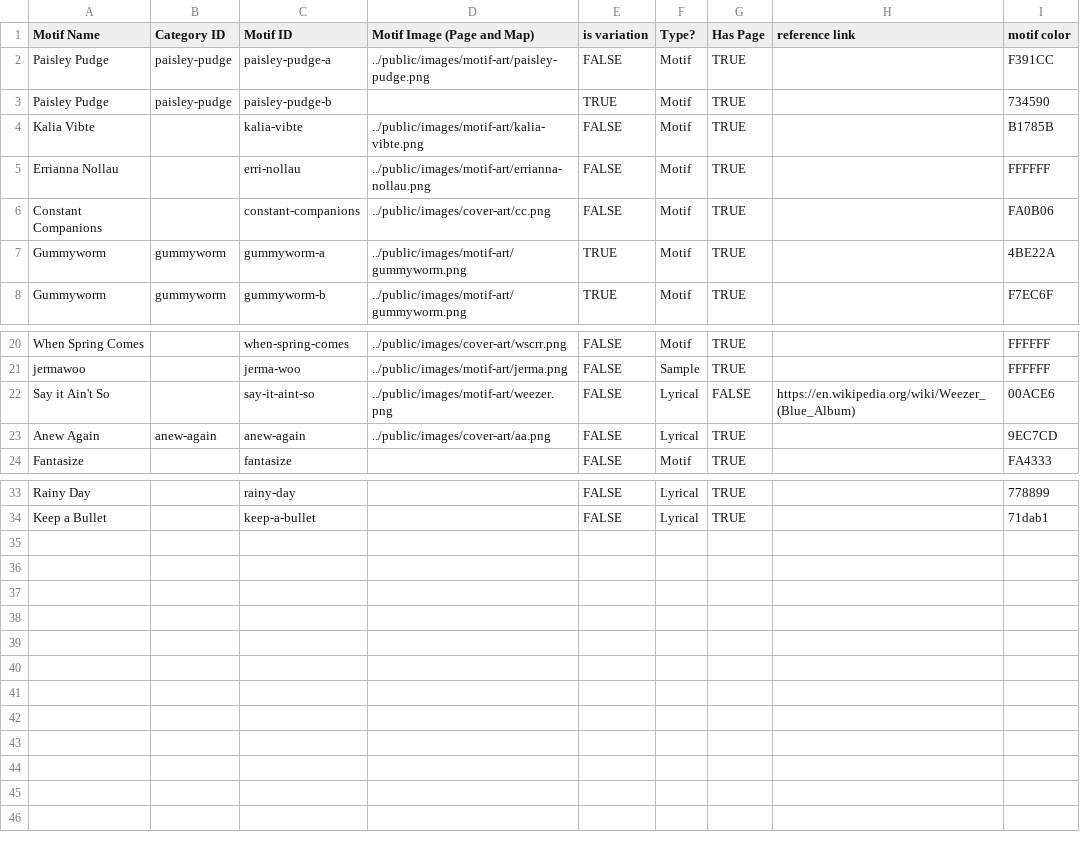
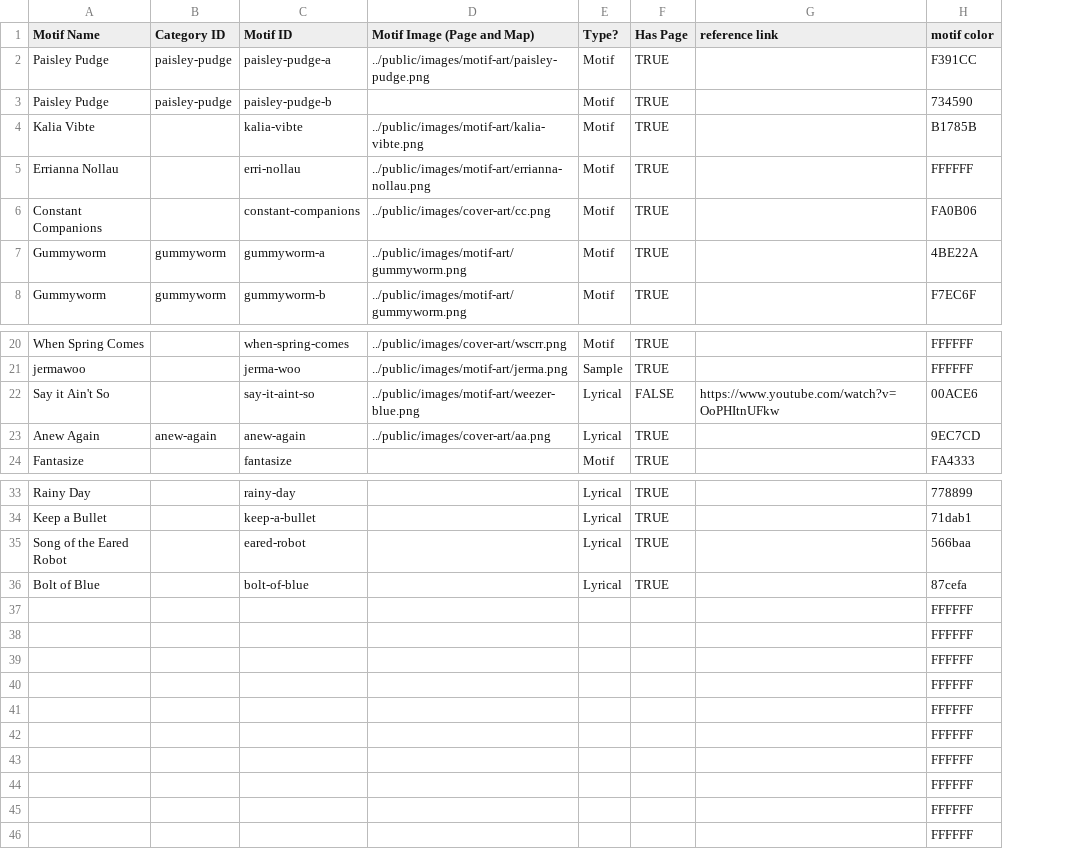
Before and after one commit to JamiePediaTeam/JamiePedia, a CSV file: public/csv/JamiePedia Data - Motifs.csv, drawn as a sheet; only a part is shown, gaps mark what is left out; removed rows and columns are numbered as before the commit, all else as after; the diff covers the shown part only; the diff names each change by its address in the sheet, - before the commit and + after, or states it on an @@ line.

```diff
--- a/public/csv/JamiePedia Data - Motifs.csv
+++ b/public/csv/JamiePedia Data - Motifs.csv
-column E (is variation), rows 2-8: FALSE | TRUE | FALSE | FALSE | FALSE | TRUE | TRUE; rows 20-24: all FALSE; rows 33-34: FALSE | FALSE
-D22 (Motif Image (Page and Map)): ../public/images/motif-art/weezer.png
+D22 (Motif Image (Page and Map)): ../public/images/motif-art/weezer-blue.png
-G22 (reference link): https://en.wikipedia.org/wiki/Weezer_(Blue_Album)
+G22 (reference link): https://www.youtube.com/watch?v=OoPHItnUFkw
+row 35: Song of the Eared Robot |  | eared-robot |  | Lyrical | TRUE |  | 566baa
+row 36: Bolt of Blue |  | bolt-of-blue |  | Lyrical | TRUE |  | 87cefa
+row 37:  |  |  |  |  |  |  | FFFFFF
+row 38:  |  |  |  |  |  |  | FFFFFF
+row 39:  |  |  |  |  |  |  | FFFFFF
+row 40:  |  |  |  |  |  |  | FFFFFF
+row 41:  |  |  |  |  |  |  | FFFFFF
+row 42:  |  |  |  |  |  |  | FFFFFF
+row 43:  |  |  |  |  |  |  | FFFFFF
+row 44:  |  |  |  |  |  |  | FFFFFF
+row 45:  |  |  |  |  |  |  | FFFFFF
+row 46:  |  |  |  |  |  |  | FFFFFF
```
Also changed, not shown: 1 edited cell elsewhere in this file, public/csv/JamiePedia Data - Songs.csv, 4 other files.
